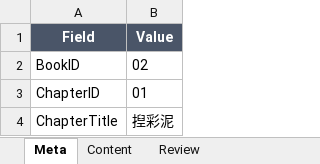
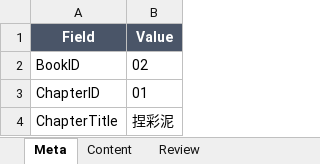
Before and after one commit to shtamucl-afk/GCSEChinese, an Excel workbook: content-pipeline/inputs/book02/b02_ch01_final.xlsx, sheet Meta, drawn as a sheet; values as stored, in another font and other column widths than the file's, no borders; the diff names each change by its address in the sheet, - before the commit and + after, or states it on an @@ line.

```diff
--- a/content-pipeline/inputs/book02/b02_ch01_final.xlsx (sheet Meta)
+++ b/content-pipeline/inputs/book02/b02_ch01_final.xlsx (sheet Meta)
-B4 (Value): 揑彩泥
+B4 (Value): 捏彩泥
```
Also changed, not shown: sheet Review, sheet Content, content-pipeline/inputs/book02/b02_ch02_final.xlsx, 58 other files.
